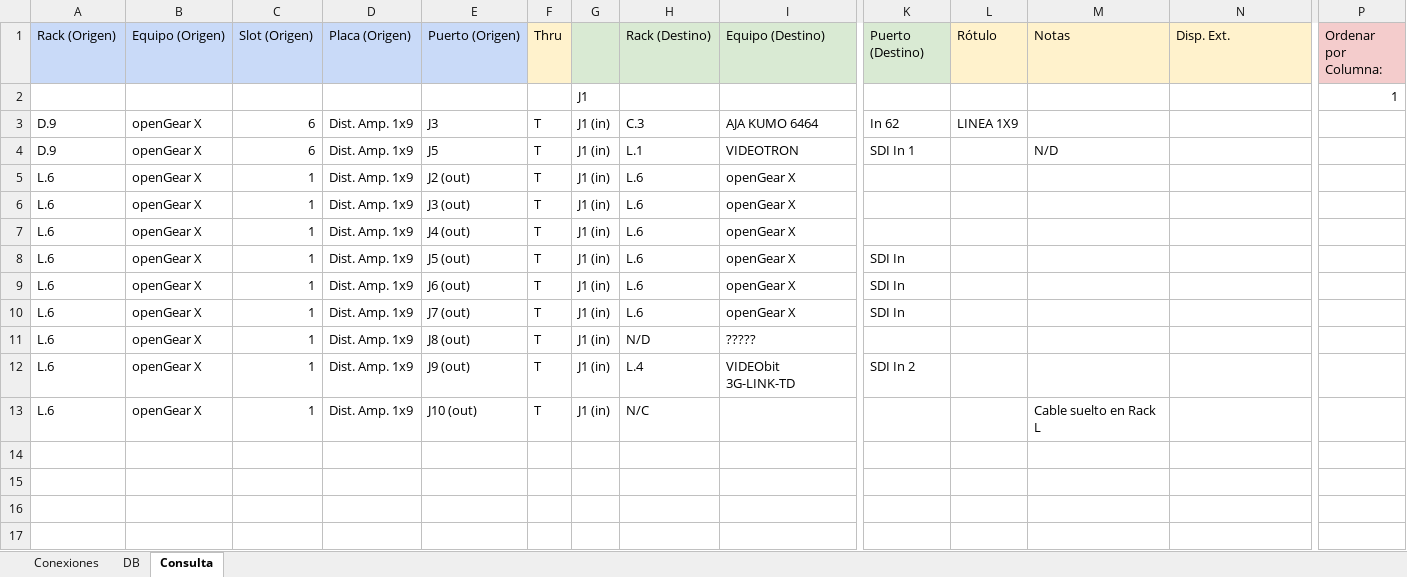
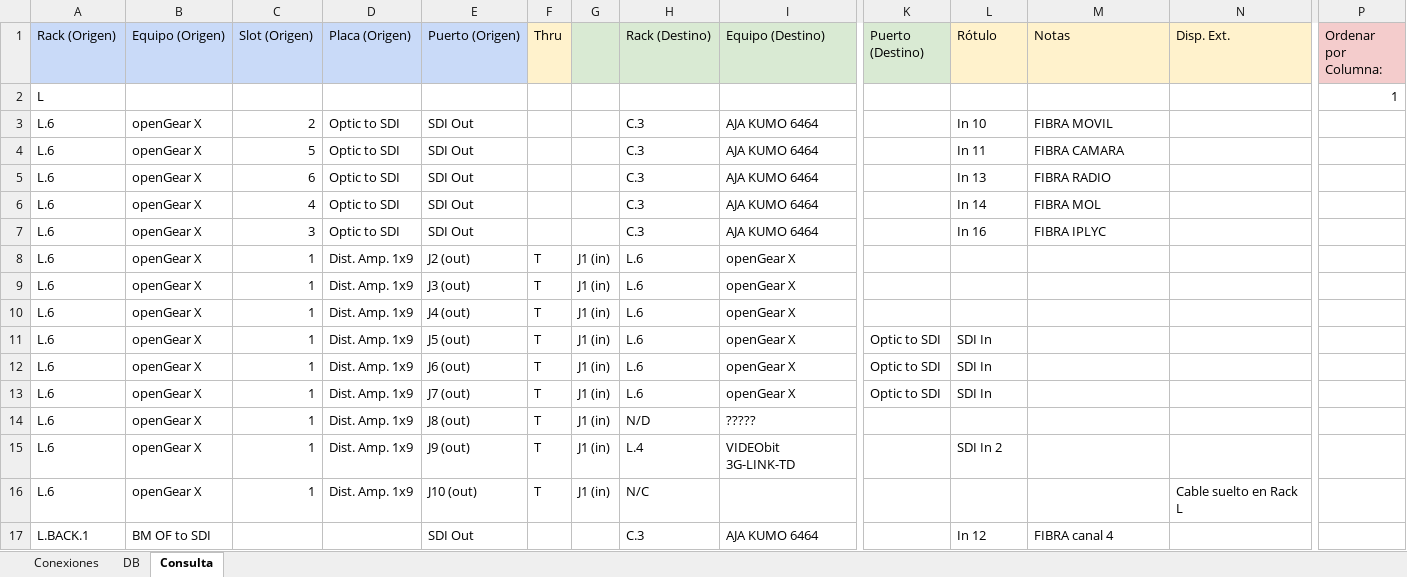
Before and after one commit to mmuccillo55/A7K9X2QF, an Excel workbook: Conexiones.xlsx, sheet Consulta, drawn as a sheet; only a part is shown, gaps mark what is left out; values as stored, in another font and other column widths than the file's, no borders; charts and pictures and conditional formats not drawn; removed rows and columns are numbered as before the commit, all else as after; rows hold the shown columns only; the diff names each change by its address in the sheet, - before the commit and + after, or states it on an @@ line.

Commit message:
Add files via upload

```diff
--- a/Conexiones.xlsx (sheet Consulta)
+++ b/Conexiones.xlsx (sheet Consulta)
-row 2:  |  |  |  |  |  | J1 |  |  |  |  |  |  | 1
-row 3: D.9 | openGear X | 6 | Dist. Amp. 1x9 | J3 | T | J1 (in) | C.3 | AJA KUMO 6464 | In 62 | LINEA 1X9
-row 4: D.9 | openGear X | 6 | Dist. Amp. 1x9 | J5 | T | J1 (in) | L.1 | VIDEOTRON | SDI In 1 |  | N/D
+row 2: L |  |  |  |  |  |  |  |  |  |  |  |  | 1
+row 3: L.6 | openGear X | 2 | Optic to SDI | SDI Out |  |  | C.3 | AJA KUMO 6464 |  | In 10 | FIBRA MOVIL
+row 4: L.6 | openGear X | 5 | Optic to SDI | SDI Out |  |  | C.3 | AJA KUMO 6464 |  | In 11 | FIBRA CAMARA
+row 5: L.6 | openGear X | 6 | Optic to SDI | SDI Out |  |  | C.3 | AJA KUMO 6464 |  | In 13 | FIBRA RADIO
+row 6: L.6 | openGear X | 4 | Optic to SDI | SDI Out |  |  | C.3 | AJA KUMO 6464 |  | In 14 | FIBRA MOL
+row 7: L.6 | openGear X | 3 | Optic to SDI | SDI Out |  |  | C.3 | AJA KUMO 6464 |  | In 16 | FIBRA IPLYC
-K11:K13 (Puerto (Destino)): SDI In
+K11:K13 (Puerto (Destino)): Optic to SDI
-L11:L13 (Rótulo): (empty)
+L11:L13 (Rótulo): SDI In
-K15 (Puerto (Destino)): SDI In 2
+K15 (Puerto (Destino)): (empty)
-L15 (Rótulo): (empty)
+L15 (Rótulo): SDI In 2
-M16 (Notas): Cable suelto en Rack L
+M16 (Notas): (empty)
-N16 (Disp. Ext.): (empty)
+N16 (Disp. Ext.): Cable suelto en Rack L
+row 17: L.BACK.1 | BM OF to SDI |  |  | SDI Out |  |  | C.3 | AJA KUMO 6464 |  | In 12 | FIBRA canal 4
```
Also changed, not shown: sheet Conexiones, formulas that keep their value, charts or pictures.
